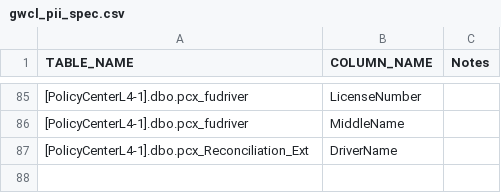
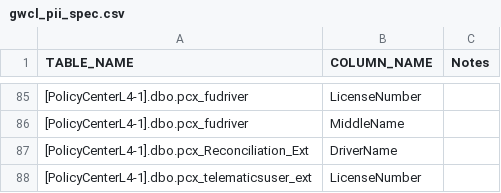
Before and after one commit to gfn9cho/SparkIngestion, a CSV file: config/PROD/gwcl/spec_files/gwcl_pii_spec.csv, drawn as a sheet; only a part is shown, gaps mark what is left out; the diff names each change by its address in the sheet, - before the commit and + after, or states it on an @@ line.

Commit message:
EDIN-385 CPP spec list updates

```diff
--- a/config/PROD/gwcl/spec_files/gwcl_pii_spec.csv
+++ b/config/PROD/gwcl/spec_files/gwcl_pii_spec.csv
+row 88: [PolicyCenterL4-1].dbo.pcx_telematicsuser_ext | LicenseNumber
```
Also changed, not shown: 3 other files.
